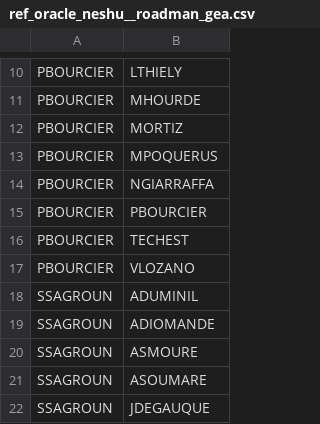
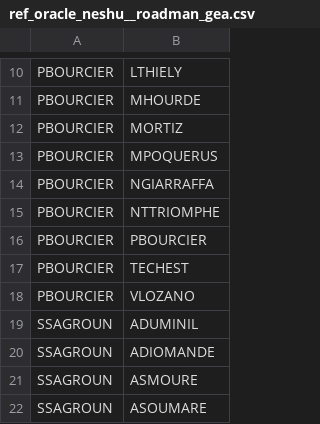
Before and after one commit to CebrailEVS/dbt_transform, a CSV file: data/reference_data/oracle_neshu/ref_oracle_neshu__roadman_gea.csv, drawn as a sheet; only a part is shown, gaps mark what is left out; the shorter side is filled out with more unchanged rows; the diff names each change by its address in the sheet, - before the commit and + after, or states it on an @@ line.

```diff
--- a/data/reference_data/oracle_neshu/ref_oracle_neshu__roadman_gea.csv
+++ b/data/reference_data/oracle_neshu/ref_oracle_neshu__roadman_gea.csv
+row 15: PBOURCIER | NTTRIOMPHE
```
Also changed, not shown: data/reference_data/yuman/ref_yuman__tech_agence.csv, data/reference_data/yuman/ref_yuman__tech_nomad.csv.
